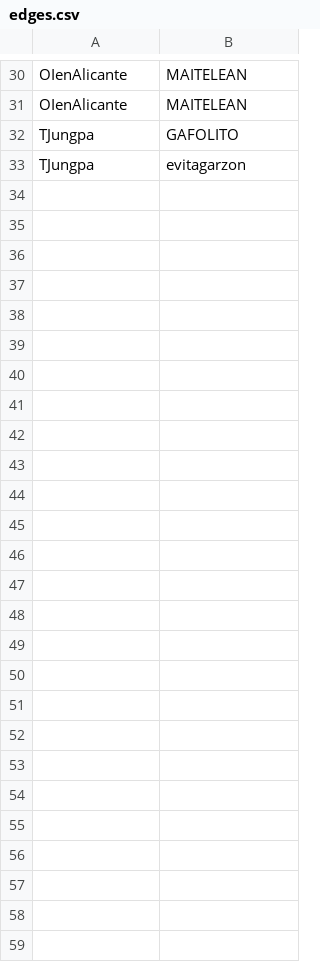
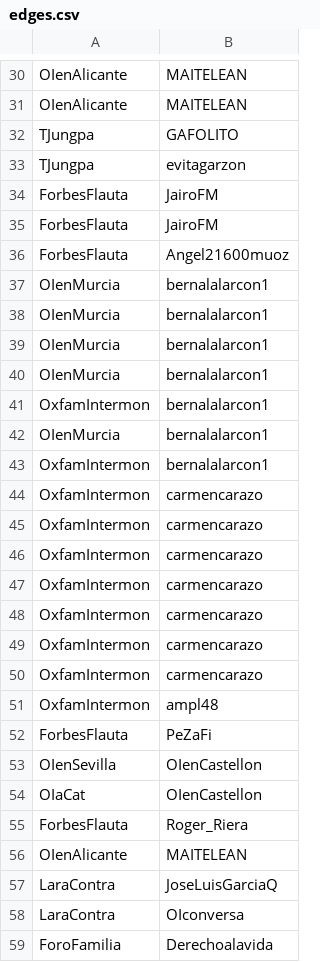
Before and after one commit to restevesd/RtweetsAnalytics, a CSV file: output/csv/edges.csv, drawn as a sheet; only a part is shown, gaps mark what is left out.

Commit message:
adds gephi output and new version of RtweetsDb

```diff
--- a/output/csv/edges.csv
+++ b/output/csv/edges.csv
@@ -33 +33,27 @@
 "TJungpa","evitagarzon"
+"ForbesFlauta","JairoFM"
+"ForbesFlauta","JairoFM"
+"ForbesFlauta","Angel21600muoz"
+"OIenMurcia","bernalalarcon1"
+"OIenMurcia","bernalalarcon1"
+"OIenMurcia","bernalalarcon1"
+"OIenMurcia","bernalalarcon1"
+"OxfamIntermon","bernalalarcon1"
+"OIenMurcia","bernalalarcon1"
+"OxfamIntermon","bernalalarcon1"
+"OxfamIntermon","carmencarazo"
+"OxfamIntermon","carmencarazo"
+"OxfamIntermon","carmencarazo"
+"OxfamIntermon","carmencarazo"
+"OxfamIntermon","carmencarazo"
+"OxfamIntermon","carmencarazo"
+"OxfamIntermon","carmencarazo"
+"OxfamIntermon","ampl48"
+"ForbesFlauta","PeZaFi"
+"OIenSevilla","OIenCastellon"
+"OIaCat","OIenCastellon"
+"ForbesFlauta","Roger_Riera"
+"OIenAlicante","MAITELEAN"
+"LaraContra","JoseLuisGarciaQ"
+"LaraContra","OIconversa"
+"ForoFamilia","Derechoalavida"
```
Also changed, not shown: output/csv/nodes.csv, 5 other files.
